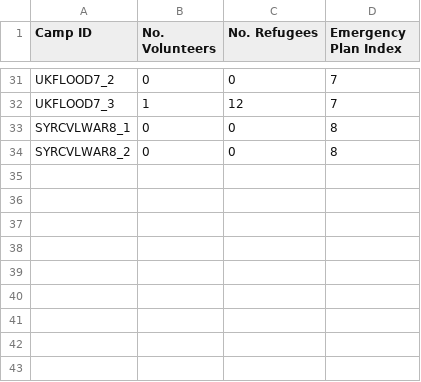
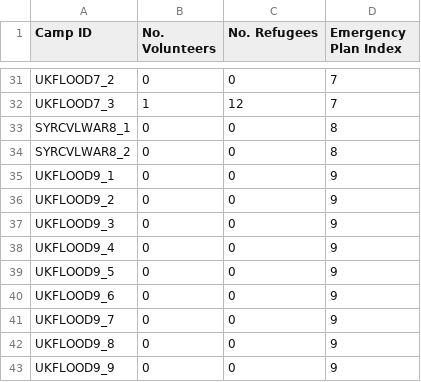
Before and after one commit to MinhazH99/introprogramming, a CSV file: CampDetails.csv, drawn as a sheet; only a part is shown, gaps mark what is left out.

```diff
--- a/CampDetails.csv
+++ b/CampDetails.csv
@@ -34 +34,10 @@ SYRCVLWAR8_1,0,0,8
 SYRCVLWAR8_2,0,0,8
+UKFLOOD9_1,0,0,9
+UKFLOOD9_2,0,0,9
+UKFLOOD9_3,0,0,9
+UKFLOOD9_4,0,0,9
+UKFLOOD9_5,0,0,9
+UKFLOOD9_6,0,0,9
+UKFLOOD9_7,0,0,9
+UKFLOOD9_8,0,0,9
+UKFLOOD9_9,0,0,9
```
Also changed, not shown: EmergencyPlans.csv, report.csv, 3 other files.
